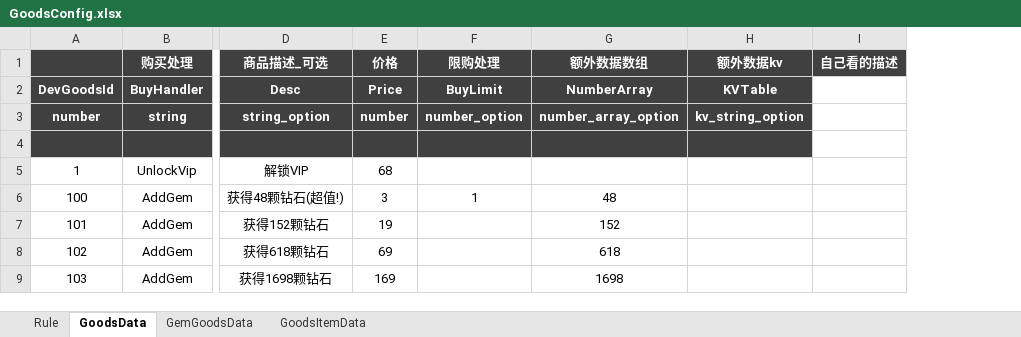
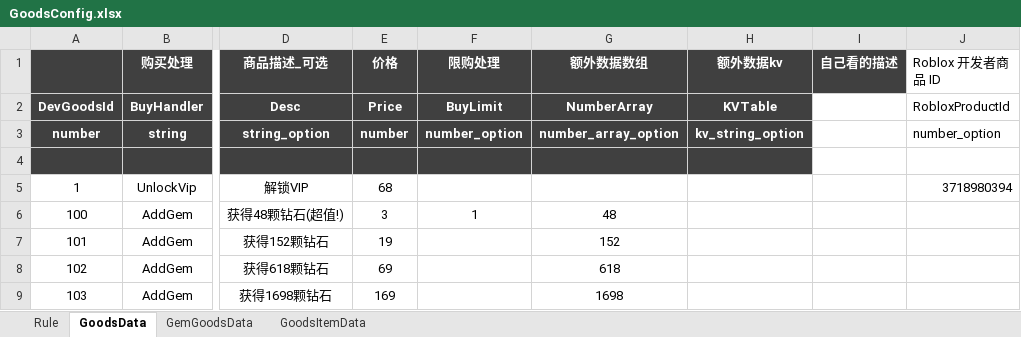
Before and after one commit to Lanransh/Roblox_Y1, an Excel workbook: 配置文档/GoodsConfig.xlsx, sheet GoodsData, drawn as a sheet; only a part is shown, gaps mark what is left out; values as stored, in another font and other column widths than the file's, no borders; the diff names each change by its address in the sheet, - before the commit and + after, or states it on an @@ line.

```diff
--- a/配置文档/GoodsConfig.xlsx (sheet GoodsData)
+++ b/配置文档/GoodsConfig.xlsx (sheet GoodsData)
+column J (Roblox 开发者商品 ID), rows 2-5: RobloxProductId | number_option |  | 3718980394
```
Also changed, not shown: 8 other files.
